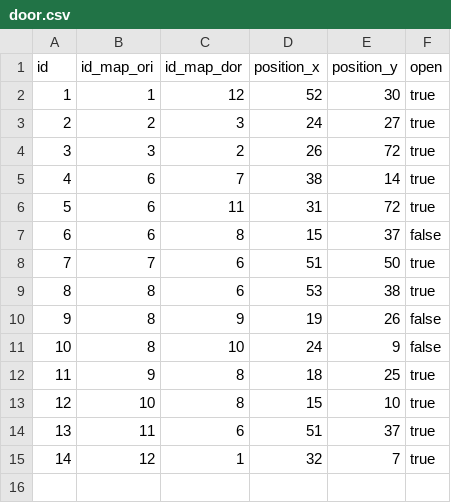
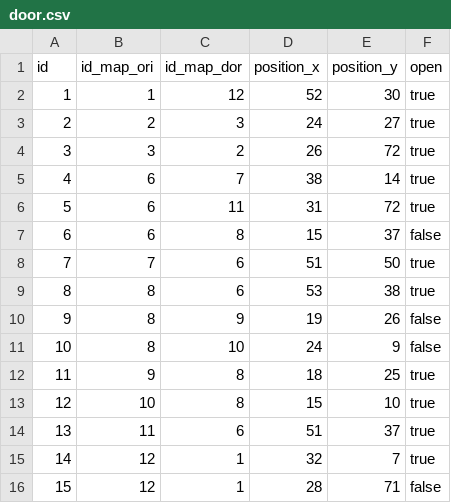
Before and after one commit to utzDaniel/Adventure-of-Treasures, a CSV file: src/main/resources/repository/door.csv, drawn as a sheet; the diff names each change by its address in the sheet, - before the commit and + after, or states it on an @@ line.

```diff
--- a/src/main/resources/repository/door.csv
+++ b/src/main/resources/repository/door.csv
+row 16: 15 | 12 | 1 | 28 | 71 | false
```
Also changed, not shown: 14 other files.
